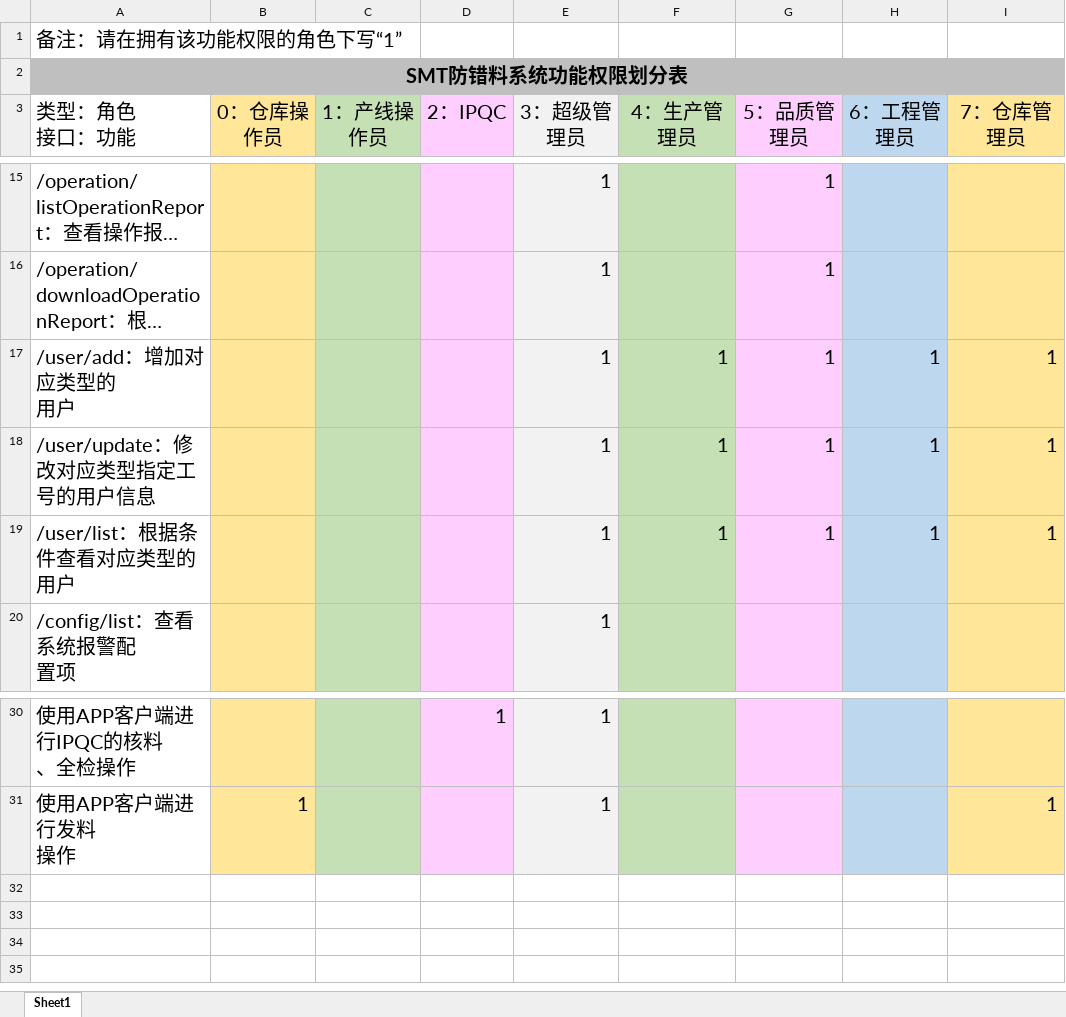
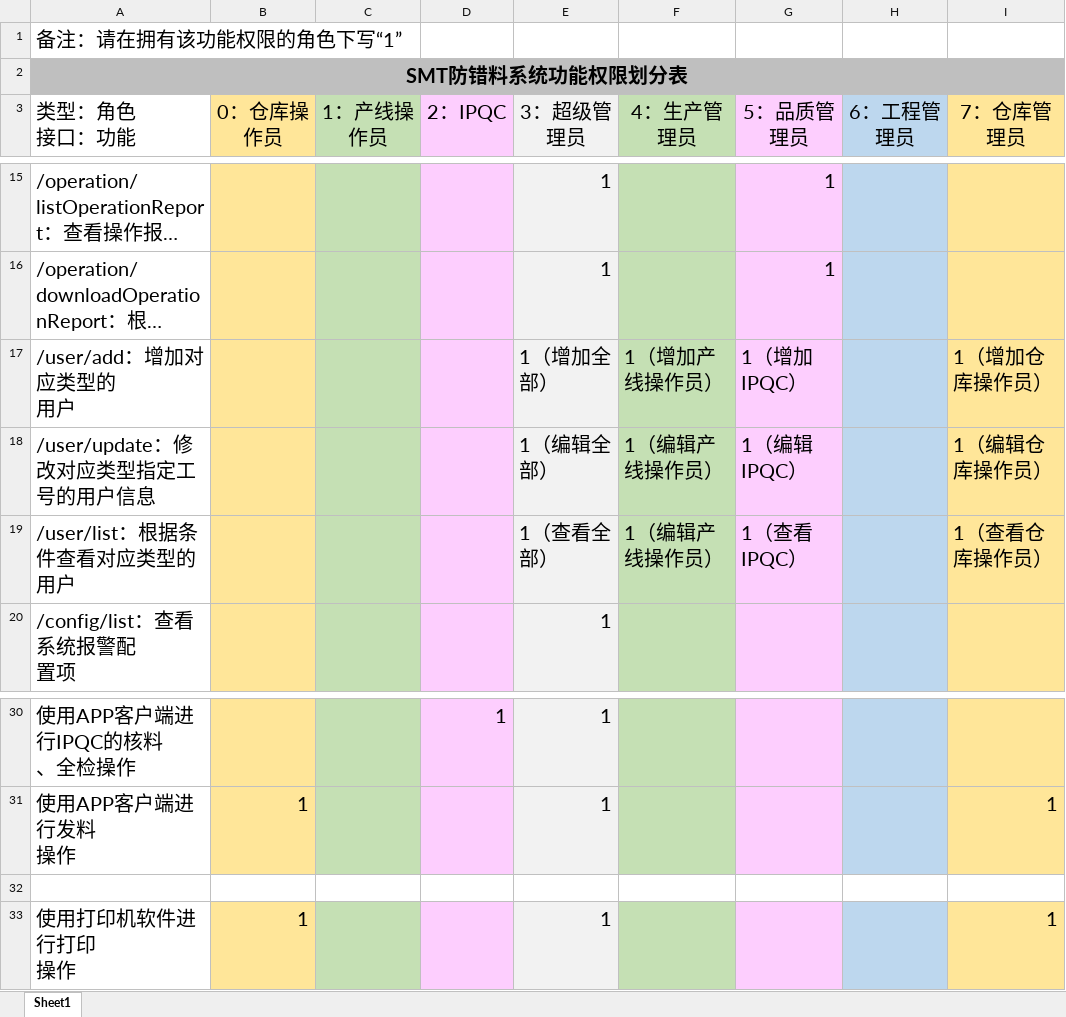
Before and after one commit to crazyxia/SMT_EPS, an Excel workbook: doc/详细设计/协议/功能权限划分表.xlsx, sheet Sheet1, drawn as a sheet; only a part is shown, gaps mark what is left out; long unchanged cells end in …; values as stored, in another font and other column widths than the file's, no borders; ↵ is a line break in a cell; the diff names each change by its address in the sheet, - before the commit and + after, or states it on an @@ line.

```diff
--- a/doc/详细设计/协议/功能权限划分表.xlsx (sheet Sheet1)
+++ b/doc/详细设计/协议/功能权限划分表.xlsx (sheet Sheet1)
-E17 (3：超级管理员): 1
+E17 (3：超级管理员): 1（增加全部）
-F17 (4：生产管理员): 1
+F17 (4：生产管理员): 1（增加产线操作员）
-G17 (5：品质管理员): 1
+G17 (5：品质管理员): 1（增加IPQC）
-H17:H19 (6：工程管理员): 1
+H17:H19 (6：工程管理员): (empty)
-I17 (7：仓库管理员): 1
+I17 (7：仓库管理员): 1（增加仓库操作员）
-E18 (3：超级管理员): 1
+E18 (3：超级管理员): 1（编辑全部）
-F18:F19 (4：生产管理员): 1
+F18:F19 (4：生产管理员): 1（编辑产线操作员）
-G18 (5：品质管理员): 1
+G18 (5：品质管理员): 1（编辑IPQC）
-I18 (7：仓库管理员): 1
+I18 (7：仓库管理员): 1（编辑仓库操作员）
-E19 (3：超级管理员): 1
+E19 (3：超级管理员): 1（查看全部）
-G19 (5：品质管理员): 1
+G19 (5：品质管理员): 1（查看IPQC）
-I19 (7：仓库管理员): 1
+I19 (7：仓库管理员): 1（查看仓库操作员）
+row 32: (empty)
+row 33: 使用打印机软件进行打印 ↵ 操作 | 1 |  |  | 1 |  |  |  | 1
```
Also changed, not shown: 13 other files.
